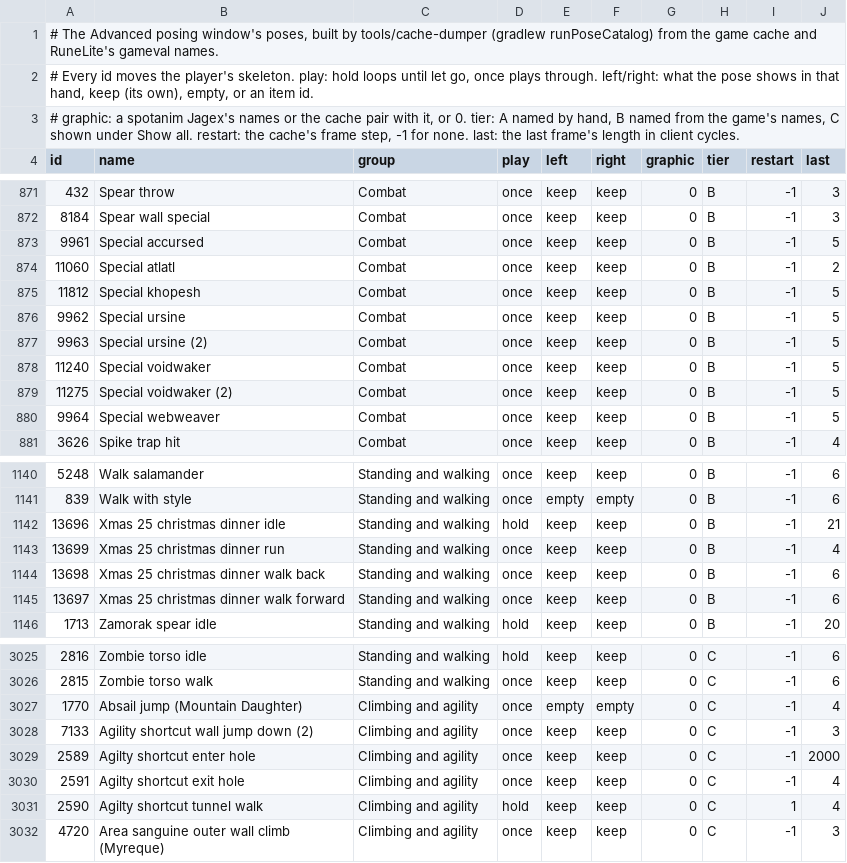
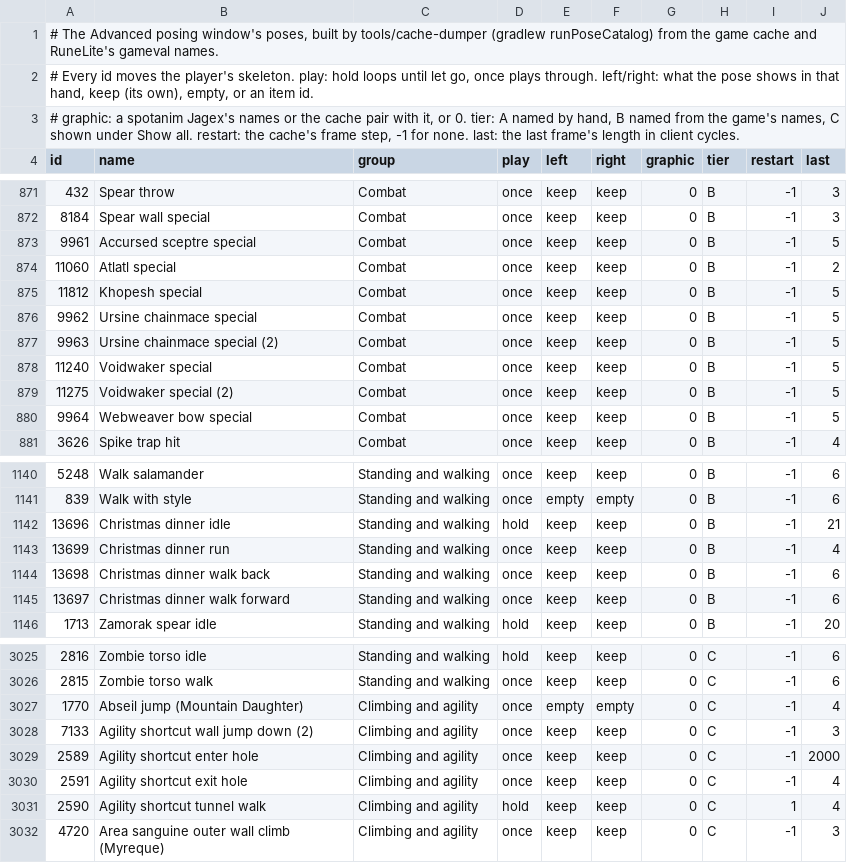
Before and after one commit to MikeSpatol/follower-buddy, a TSV file: src/main/resources/com/follower/poses.tsv, drawn as a sheet; only a part is shown, gaps mark what is left out; the diff covers the shown part only.

```diff
--- a/src/main/resources/com/follower/poses.tsv
+++ b/src/main/resources/com/follower/poses.tsv
@@ -872,10 +872,10 @@ id	name	group	play	left	right	graphic	tier	restart	last
 8184	Spear wall special	Combat	once	keep	keep	0	B	-1	3
-9961	Special accursed	Combat	once	keep	keep	0	B	-1	5
-11060	Special atlatl	Combat	once	keep	keep	0	B	-1	2
-11812	Special khopesh	Combat	once	keep	keep	0	B	-1	5
-9962	Special ursine	Combat	once	keep	keep	0	B	-1	5
-9963	Special ursine (2)	Combat	once	keep	keep	0	B	-1	5
-11240	Special voidwaker	Combat	once	keep	keep	0	B	-1	5
-11275	Special voidwaker (2)	Combat	once	keep	keep	0	B	-1	5
-9964	Special webweaver	Combat	once	keep	keep	0	B	-1	5
+9961	Accursed sceptre special	Combat	once	keep	keep	0	B	-1	5
+11060	Atlatl special	Combat	once	keep	keep	0	B	-1	2
+11812	Khopesh special	Combat	once	keep	keep	0	B	-1	5
+9962	Ursine chainmace special	Combat	once	keep	keep	0	B	-1	5
+9963	Ursine chainmace special (2)	Combat	once	keep	keep	0	B	-1	5
+11240	Voidwaker special	Combat	once	keep	keep	0	B	-1	5
+11275	Voidwaker special (2)	Combat	once	keep	keep	0	B	-1	5
+9964	Webweaver bow special	Combat	once	keep	keep	0	B	-1	5
 3626	Spike trap hit	Combat	once	keep	keep	0	B	-1	4
@@ -1141,6 +1141,6 @@ id	name	group	play	left	right	graphic	tier	restart	last
 839	Walk with style	Standing and walking	once	empty	empty	0	B	-1	6
-13696	Xmas 25 christmas dinner idle	Standing and walking	hold	keep	keep	0	B	-1	21
-13699	Xmas 25 christmas dinner run	Standing and walking	once	keep	keep	0	B	-1	4
-13698	Xmas 25 christmas dinner walk back	Standing and walking	once	keep	keep	0	B	-1	6
-13697	Xmas 25 christmas dinner walk forward	Standing and walking	once	keep	keep	0	B	-1	6
+13696	Christmas dinner idle	Standing and walking	hold	keep	keep	0	B	-1	21
+13699	Christmas dinner run	Standing and walking	once	keep	keep	0	B	-1	4
+13698	Christmas dinner walk back	Standing and walking	once	keep	keep	0	B	-1	6
+13697	Christmas dinner walk forward	Standing and walking	once	keep	keep	0	B	-1	6
 1713	Zamorak spear idle	Standing and walking	hold	keep	keep	0	B	-1	20
@@ -3026,7 +3026,7 @@ id	name	group	play	left	right	graphic	tier	restart	last
 2815	Zombie torso walk	Standing and walking	once	keep	keep	0	C	-1	6
-1770	Absail jump (Mountain Daughter)	Climbing and agility	once	empty	empty	0	C	-1	4
+1770	Abseil jump (Mountain Daughter)	Climbing and agility	once	empty	empty	0	C	-1	4
 7133	Agility shortcut wall jump down (2)	Climbing and agility	once	keep	keep	0	C	-1	3
-2589	Agilty shortcut enter hole	Climbing and agility	once	keep	keep	0	C	-1	2000
-2591	Agilty shortcut exit hole	Climbing and agility	once	keep	keep	0	C	-1	4
-2590	Agilty shortcut tunnel walk	Climbing and agility	hold	keep	keep	0	C	1	4
+2589	Agility shortcut enter hole	Climbing and agility	once	keep	keep	0	C	-1	2000
+2591	Agility shortcut exit hole	Climbing and agility	once	keep	keep	0	C	-1	4
+2590	Agility shortcut tunnel walk	Climbing and agility	hold	keep	keep	0	C	1	4
 4720	Area sanguine outer wall climb (Myreque)	Climbing and agility	once	keep	keep	0	C	-1	3
```
Also changed, not shown: 97 edited cells elsewhere in this file, tools/cache-dumper/poses/names.tsv, tools/cache-dumper/poses/words.tsv, 22 other files.
